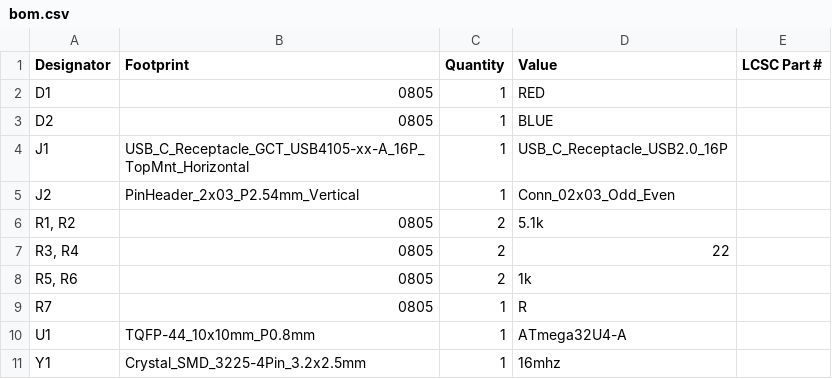
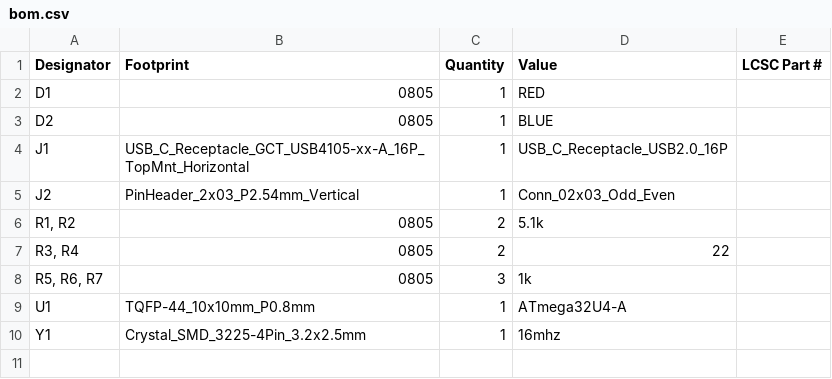
Before and after one commit to willybilly31/MicroKey, a CSV file: bom.csv, drawn as a sheet.

Commit message:
Update BOM resistor network
The BOM was corrected to consolidate the 1 kΩ resistors into a single line item (`R5, R6, R7`) and remove the separate `R7` entry. The production ZIP was regenerated to match the updated assembly data.

```diff
--- a/bom.csv
+++ b/bom.csv
@@ -7,4 +7,3 @@ J2,PinHeader_2x03_P2.54mm_Vertical,1,Conn_02x03_Odd_Even,
 "R3, R4",0805,2,22,
-"R5, R6",0805,2,1k,
-R7,0805,1,R,
+"R5, R6, R7",0805,3,1k,
 U1,TQFP-44_10x10mm_P0.8mm,1,ATmega32U4-A,
```
Also changed, not shown: 1 other file.
